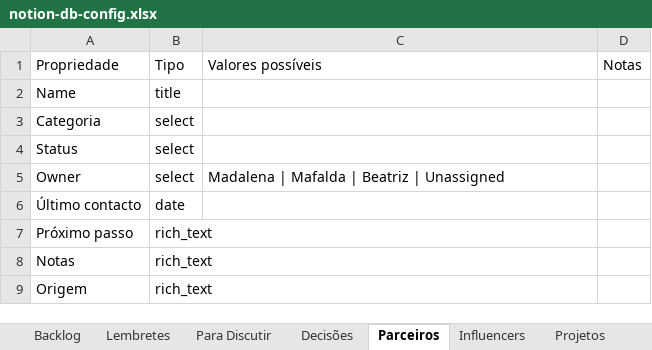
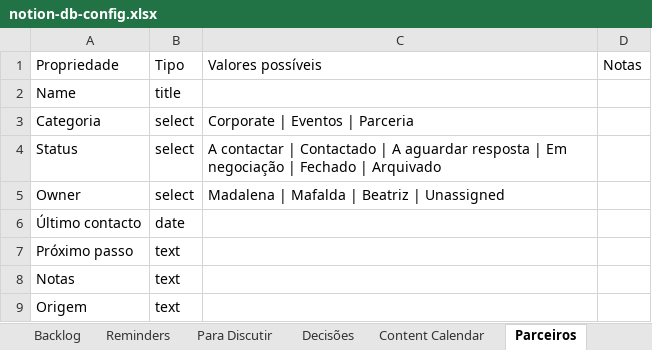
Before and after one commit to Madsilva98/haven-va, an Excel workbook: docs/notion-db-config.xlsx, sheet Parceiros, drawn as a sheet; values as stored, in another font and other column widths than the file's, no borders; the diff names each change by its address in the sheet, - before the commit and + after, or states it on an @@ line.

```diff
--- a/docs/notion-db-config.xlsx (sheet Parceiros)
+++ b/docs/notion-db-config.xlsx (sheet Parceiros)
-sheet tab: Lembretes
+sheet tab: Reminders
-C3: (empty)
+C3: Corporate | Eventos | Parceria
-C4: (empty)
+C4: A contactar | Contactado | A aguardar resposta | Em negociação | Fechado | Arquivado
-B7:B9: rich_text
+B7:B9: text
```
Also changed, not shown: sheet Content Calendar, sheet Reminders, sheet Para Discutir, sheet Founder Focus, sheet Influencers, sheet Backlog, 4 more sheets, other sheet tabs, 12 other files.
